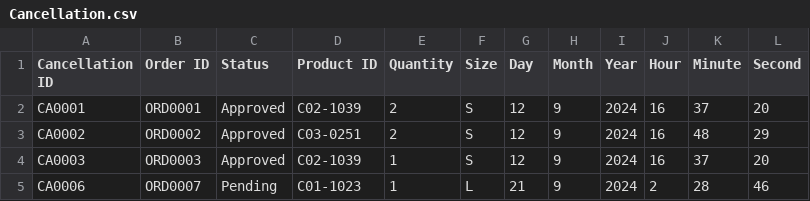
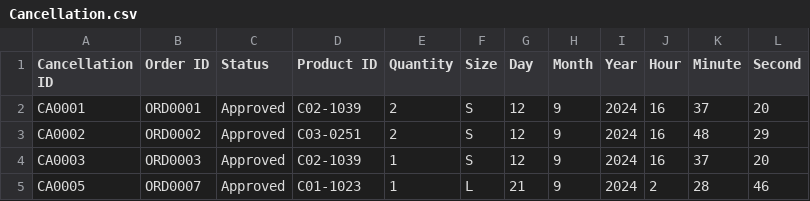
Before and after one commit to TastyButterfly/OOPs, a CSV file: Cancellation.csv, drawn as a sheet.

```diff
--- a/Cancellation.csv
+++ b/Cancellation.csv
@@ -4,2 +4,2 @@ CA0002,ORD0002,Approved,C03-0251,2,S,12,9,2024,16,48,29
 CA0003,ORD0003,Approved,C02-1039,1,S,12,9,2024,16,37,20
-CA0006,ORD0007,Pending,C01-1023,1,L,21,9,2024,2,28,46
+CA0005,ORD0007,Approved,C01-1023,1,L,21,9,2024,2,28,46
```
Also changed, not shown: StockIn.csv, StockRequest.csv, 10 other files.
